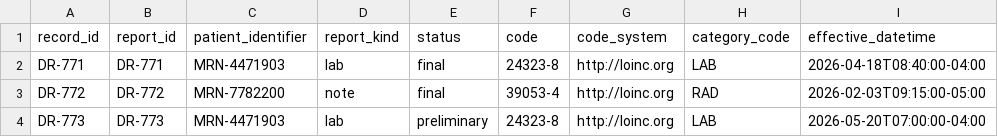
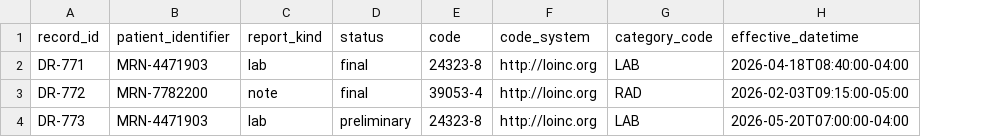
Before and after one commit to HealthSamurai/payerbox-docs, a CSV file: assets/data-integration/diagnostic_reports.csv, drawn as a sheet; only a part is shown; the diff names each change by its address in the sheet, - before the commit and + after, or states it on an @@ line.

Commit message:
docs(data-integration): one reference rule, and scope the row key to its feed
Row keys claimed every row carries record_id, but the Provider Directory
feed has none: it keys on npi, network_id and plan_id. Both row rules now
say which feed they govern, as History already did.

Four foreign keys resolved against record_id and four against the target's
own key, with nothing on the page saying which did what. Two of those keys
earned it — patient_identifier and encounter_id have _system companions and
become Patient.identifier and Encounter.identifier. The other two did not:
location_id and report_id have no system, never reach FHIR, and exist only
to be pointed at, which is what record_id is for. diagnostic_reports even
carried report_id equal to record_id on every row.

Dropping them leaves one rule with two stated exceptions, and locations
keeps the LOC-221 value encounters and practitioners already reference.

```diff
--- a/assets/data-integration/diagnostic_reports.csv
+++ b/assets/data-integration/diagnostic_reports.csv
-column B (report_id), rows 2-4: DR-771 | DR-772 | DR-773
```
Also changed, not shown: assets/data-integration/locations.csv, 5 other files.
